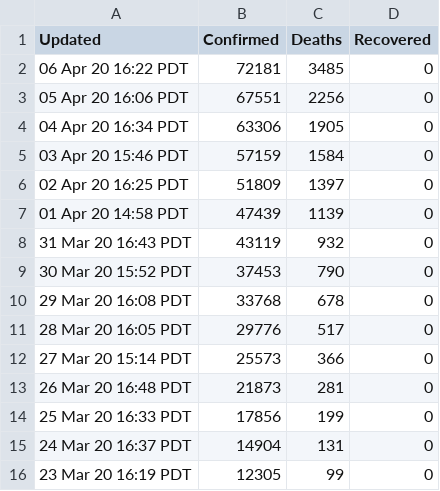
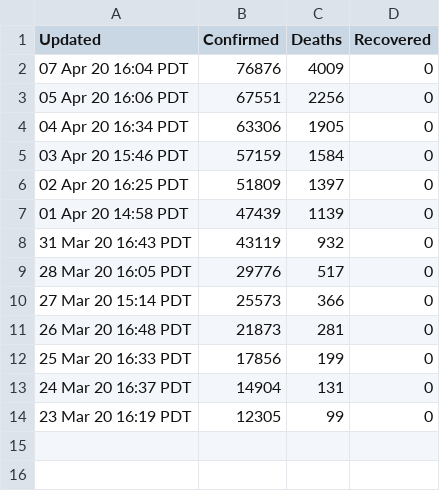
Before and after one commit to kevinusername/covid-extractor, a CSV file: out/csv/NewYorkCity.csv, drawn as a sheet.

```diff
--- a/out/csv/NewYorkCity.csv
+++ b/out/csv/NewYorkCity.csv
@@ -1,3 +1,3 @@
 Updated,Confirmed,Deaths,Recovered
-06 Apr 20 16:22 PDT,72181,3485,0
+07 Apr 20 16:04 PDT,76876,4009,0
 05 Apr 20 16:06 PDT,67551,2256,0
@@ -8,4 +8,2 @@ Updated,Confirmed,Deaths,Recovered
 31 Mar 20 16:43 PDT,43119,932,0
-30 Mar 20 15:52 PDT,37453,790,0
-29 Mar 20 16:08 PDT,33768,678,0
 28 Mar 20 16:05 PDT,29776,517,0
```
Also changed, not shown: out/csv/LosAngeles.csv, out/csv/SantaBarbara.csv, 3 other files.
